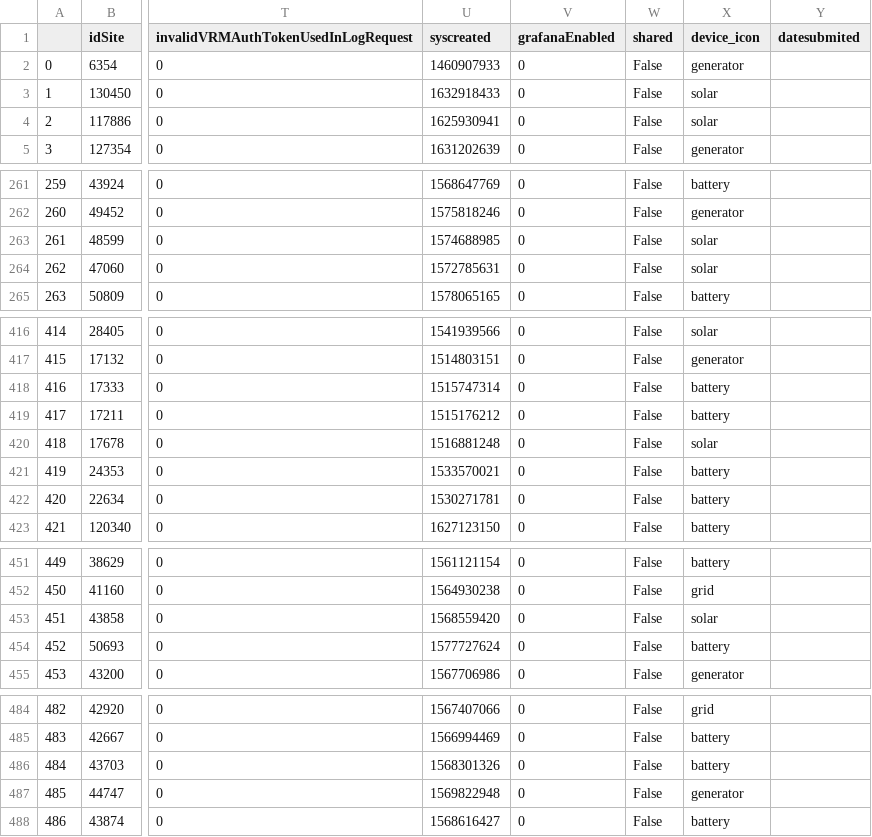
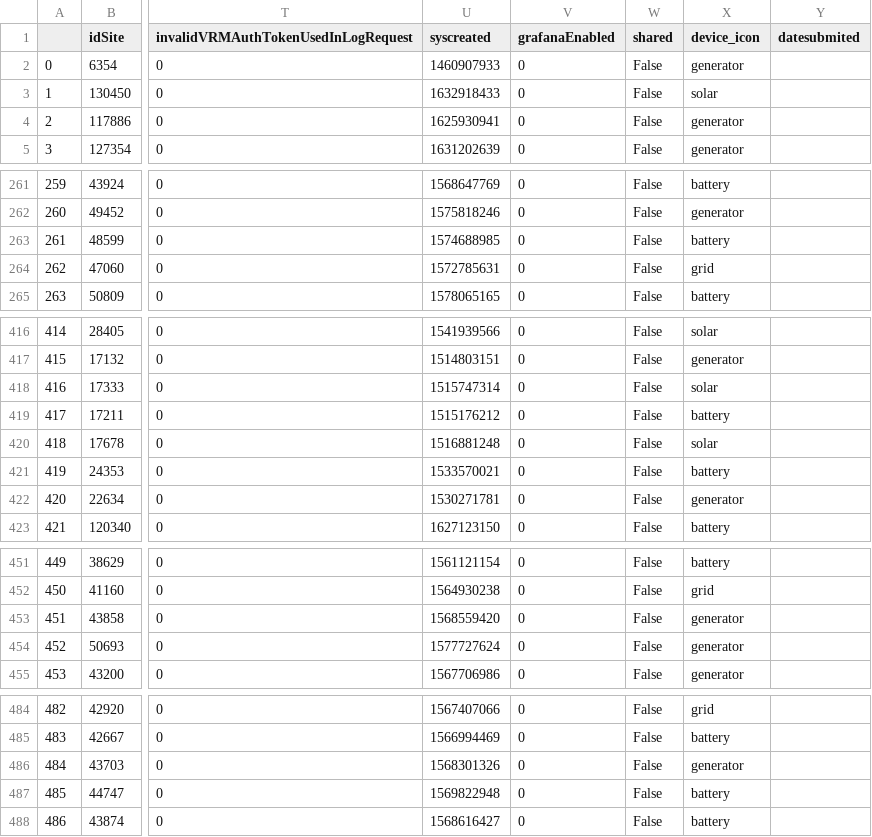
Before and after one commit to prompt2k2/RandomCode, a CSV file: data_file.csv, drawn as a sheet; only a part is shown, gaps mark what is left out; the diff covers the shown part only; the diff names each change by its address in the sheet, - before the commit and + after, or states it on an @@ line.

```diff
--- a/data_file.csv
+++ b/data_file.csv
-X4 (device_icon): solar
+X4 (device_icon): generator
-X263 (device_icon): solar
+X263 (device_icon): battery
-X264 (device_icon): solar
+X264 (device_icon): grid
-X418 (device_icon): battery
+X418 (device_icon): solar
-X422 (device_icon): battery
+X422 (device_icon): generator
-X453 (device_icon): solar
+X453 (device_icon): generator
-X454 (device_icon): battery
+X454 (device_icon): generator
-X486 (device_icon): battery
+X486 (device_icon): generator
-X487 (device_icon): generator
+X487 (device_icon): battery
```
Also changed, not shown: 32 edited cells elsewhere in this file, 4 other files.
